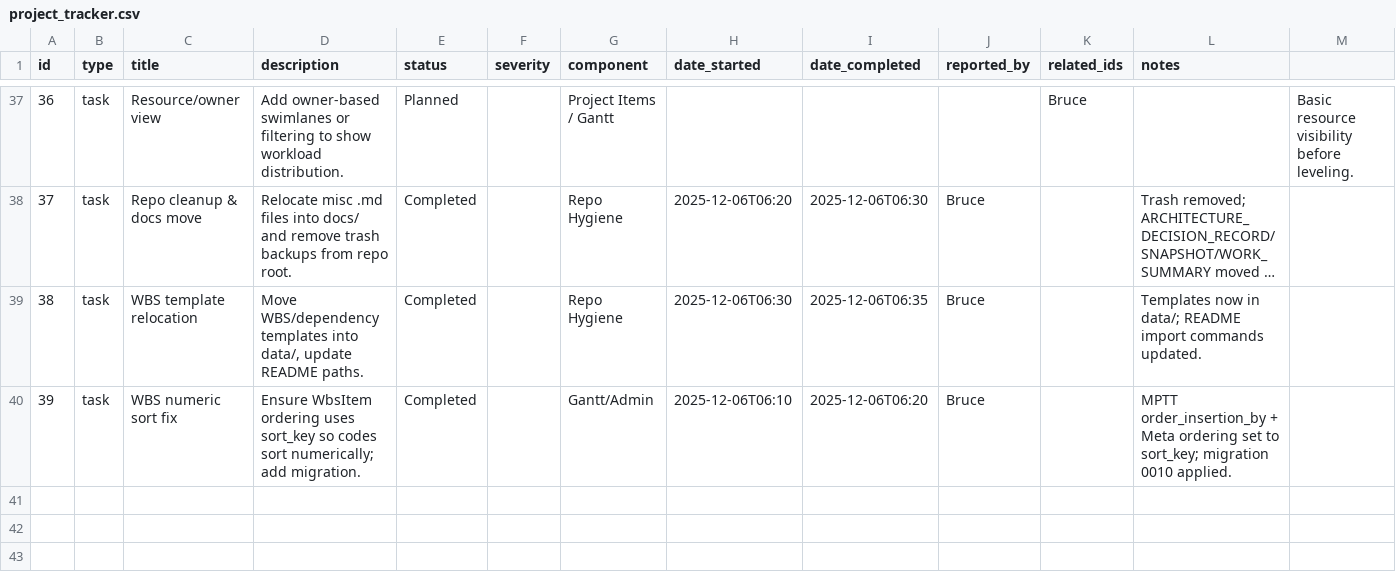
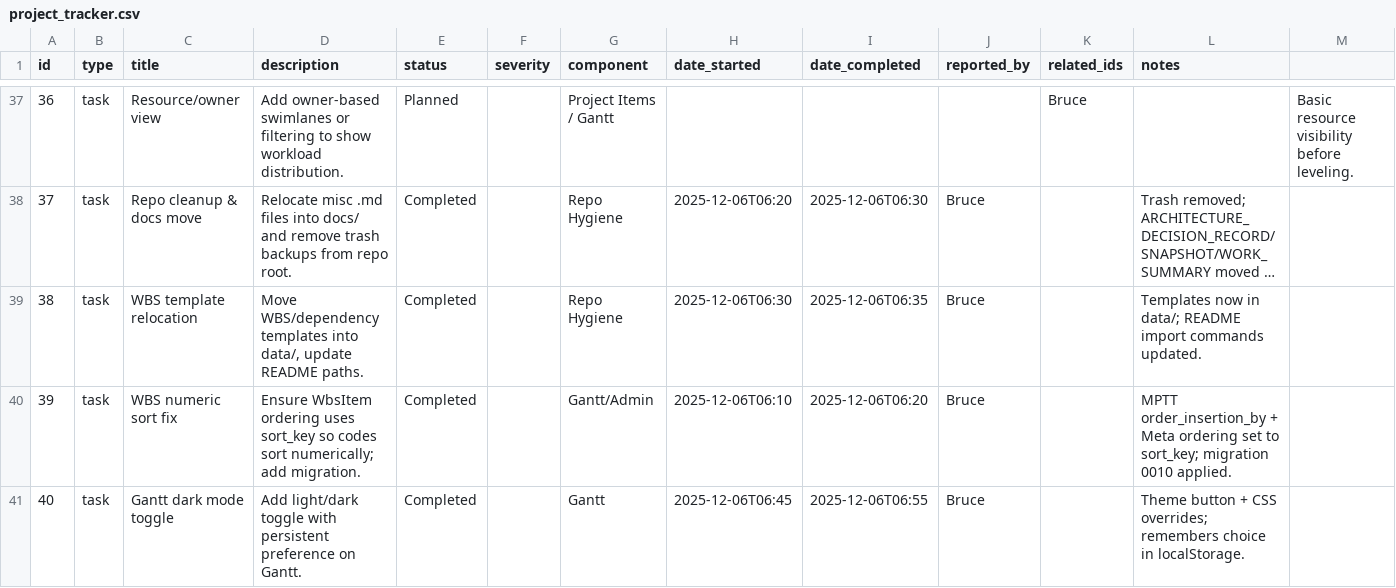
Before and after one commit to brucedombrowski/OpenSourceHouseProject, a CSV file: project_tracker.csv, drawn as a sheet; only a part is shown, gaps mark what is left out; long unchanged cells end in …; the diff names each change by its address in the sheet, - before the commit and + after, or states it on an @@ line.

Commit message:
Refine Gantt dark mode styling

```diff
--- a/project_tracker.csv
+++ b/project_tracker.csv
+row 41: 40 | task | Gantt dark mode toggle | Add light/dark toggle with persistent preference on Gantt. | Completed |  | Gantt | 2025-12-06T06:45 | 2025-12-06T06:55 | Bruce |  | Theme button + CSS overrides; remembers choice in localStorage.
```
Also changed, not shown: 3 other files.
